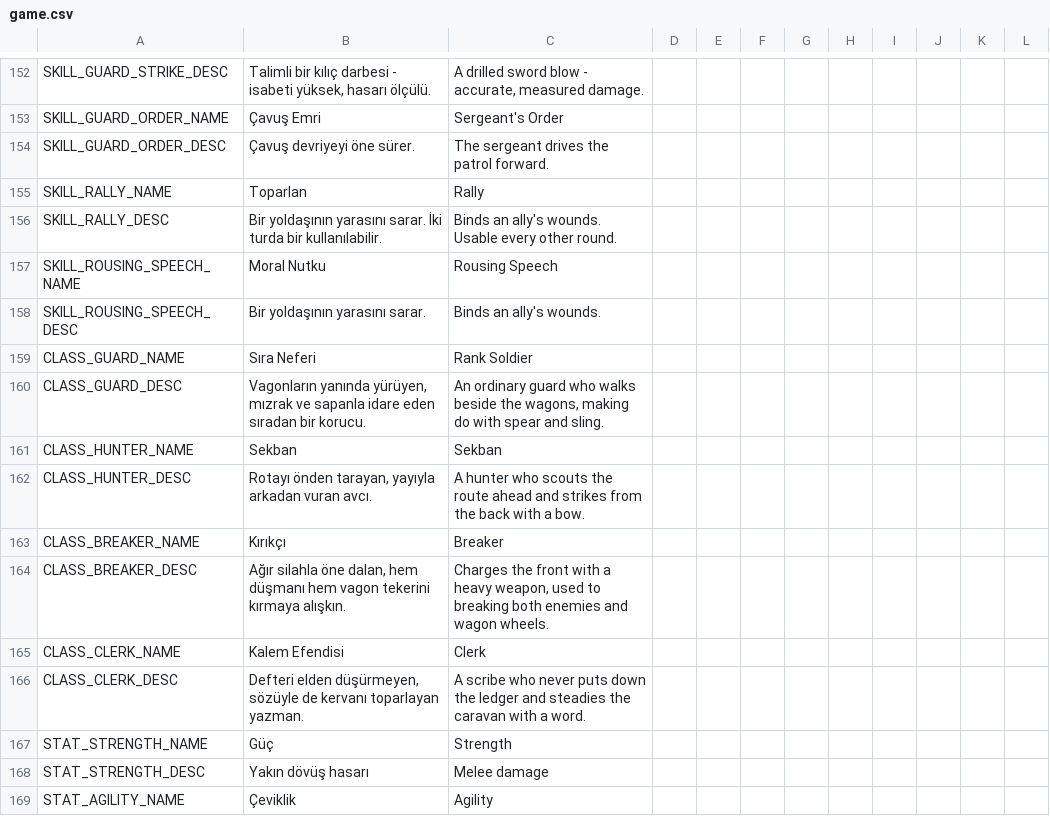
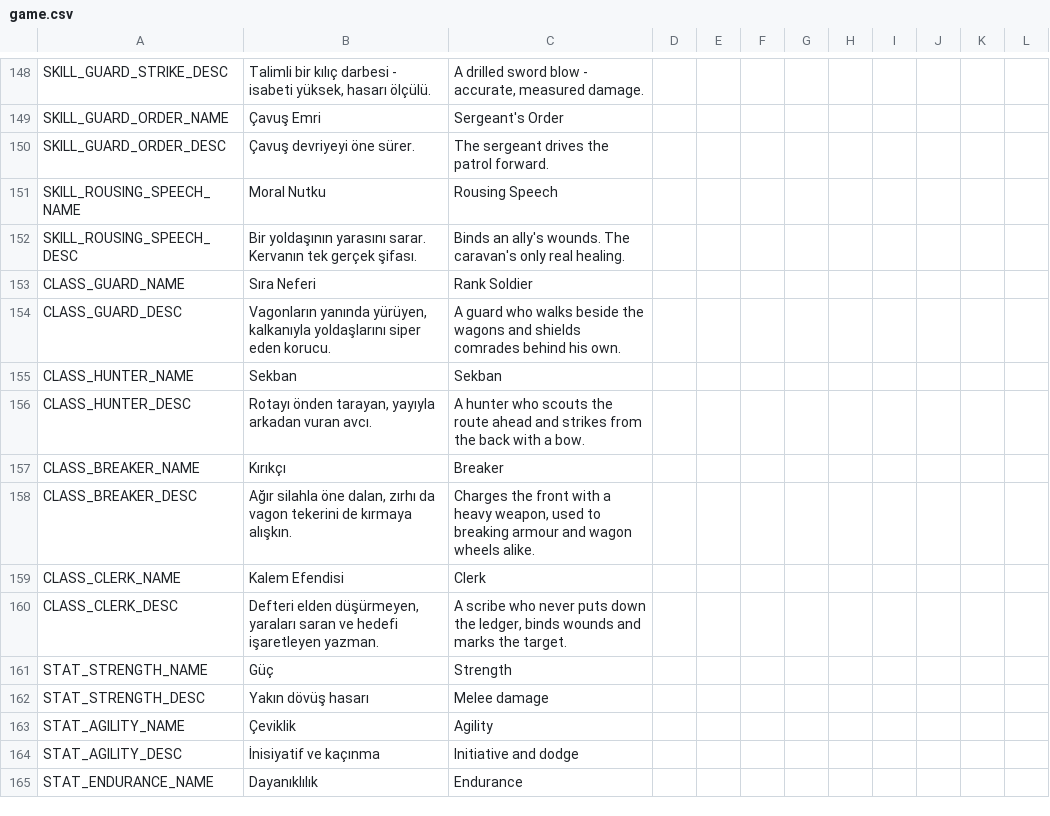
Before and after one commit to ulubatuhan/wayborne, a CSV file: data/locale/game.csv, drawn as a sheet; only a part is shown, gaps mark what is left out; the shorter side is filled out with more unchanged rows; the diff covers the shown part only.

Commit message:
T-04: sınıf kimliği - her sınıf tek bir destek ve tek bir bozma ekseni
Üç sınıf aynı kaçınma buff'ını taşıyordu, muhafız şifacıdan iyi sarıyordu,
'Kalkan Kırma' zırha dokunmuyordu ve 'Geri Adım' yer değiştirmiyordu.
- Sıra Neferi: rally ve take_cover yerine Kalkan Duvarı (kendine ya da
  yanındakine iki tur +20 zırh).
- Sekban: Geri Adım gerçekten bir mevki geri çekiliyor.
- Kırıkçı: Kalkan Kırma iki tur -25 zırh (kaçınma yerine).
- Kalem Efendisi: tek şifacı (9, mevki 2-4); Hedefi İşaretle yoldaşa
  isabet veriyor; Hesap Kitap kalktı.
Test: yalnızca Kalem Efendisi iyileştirir, iki sınıf aynı sayıyı aynı
yönde bükmez. Denge yeniden ölçüldü; parti 2 / %65-90 hücresi +9 puanla
bandın bir savaş dışında - sebebi ve denenen üç kol proje kurallarında.

```diff
--- a/data/locale/game.csv
+++ b/data/locale/game.csv
@@ -154,8 +150,6 @@
 "SKILL_GUARD_ORDER_DESC","Çavuş devriyeyi öne sürer.","The sergeant drives the patrol forward.","","","","","","","","",""
-"SKILL_RALLY_NAME","Toparlan","Rally","","","","","","","","",""
-"SKILL_RALLY_DESC","Bir yoldaşının yarasını sarar. İki turda bir kullanılabilir.","Binds an ally's wounds. Usable every other round.","","","","","","","","",""
 "SKILL_ROUSING_SPEECH_NAME","Moral Nutku","Rousing Speech","","","","","","","","",""
-"SKILL_ROUSING_SPEECH_DESC","Bir yoldaşının yarasını sarar.","Binds an ally's wounds.","","","","","","","","",""
+"SKILL_ROUSING_SPEECH_DESC","Bir yoldaşının yarasını sarar. Kervanın tek gerçek şifası.","Binds an ally's wounds. The caravan's only real healing.","","","","","","","","",""
 "CLASS_GUARD_NAME","Sıra Neferi","Rank Soldier","","","","","","","","",""
-"CLASS_GUARD_DESC","Vagonların yanında yürüyen, mızrak ve sapanla idare eden sıradan bir korucu.","An ordinary guard who walks beside the wagons, making do with spear and sling.","","","","","","","","",""
+"CLASS_GUARD_DESC","Vagonların yanında yürüyen, kalkanıyla yoldaşlarını siper eden korucu.","A guard who walks beside the wagons and shields comrades behind his own.","","","","","","","","",""
 "CLASS_HUNTER_NAME","Sekban","Sekban","","","","","","","","",""
@@ -163,5 +157,5 @@
 "CLASS_BREAKER_NAME","Kırıkçı","Breaker","","","","","","","","",""
-"CLASS_BREAKER_DESC","Ağır silahla öne dalan, hem düşmanı hem vagon tekerini kırmaya alışkın.","Charges the front with a heavy weapon, used to breaking both enemies and wagon wheels.","","","","","","","","",""
+"CLASS_BREAKER_DESC","Ağır silahla öne dalan, zırhı da vagon tekerini de kırmaya alışkın.","Charges the front with a heavy weapon, used to breaking armour and wagon wheels alike.","","","","","","","","",""
 "CLASS_CLERK_NAME","Kalem Efendisi","Clerk","","","","","","","","",""
-"CLASS_CLERK_DESC","Defteri elden düşürmeyen, sözüyle de kervanı toparlayan yazman.","A scribe who never puts down the ledger and steadies the caravan with a word.","","","","","","","","",""
+"CLASS_CLERK_DESC","Defteri elden düşürmeyen, yaraları saran ve hedefi işaretleyen yazman.","A scribe who never puts down the ledger, binds wounds and marks the target.","","","","","","","","",""
 "STAT_STRENGTH_NAME","Güç","Strength","","","","","","","","",""
```
Also changed, not shown: 2 added rows, 4 removed rows and 10 edited cells elsewhere in this file, 6 other files.
